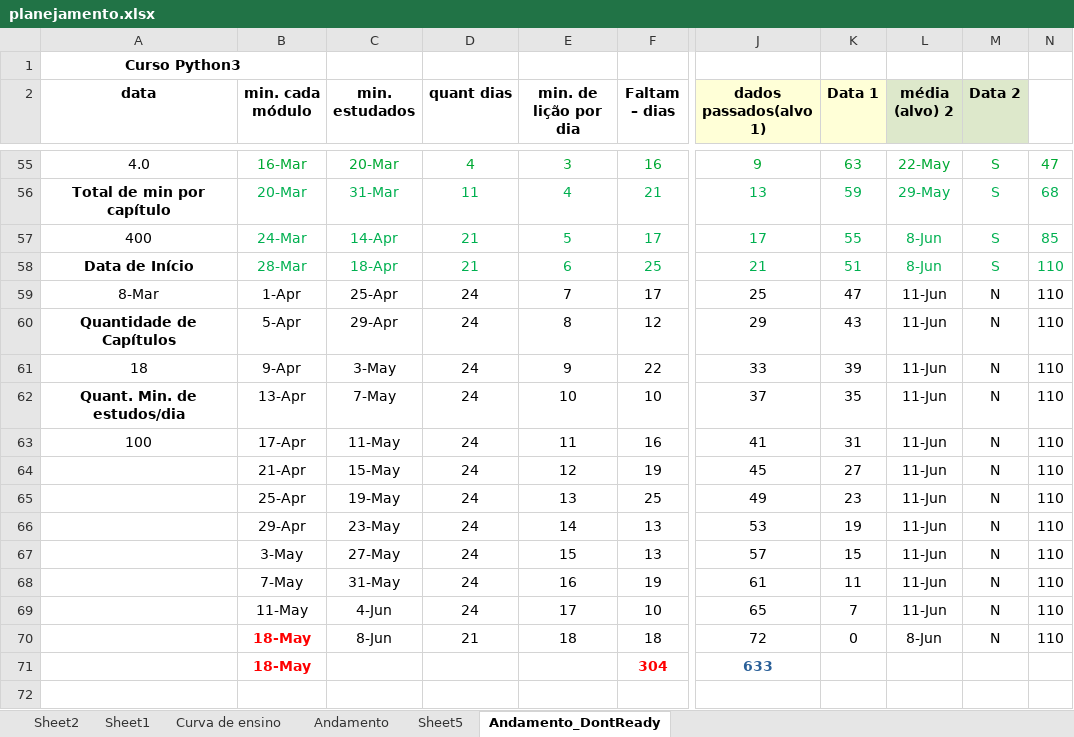
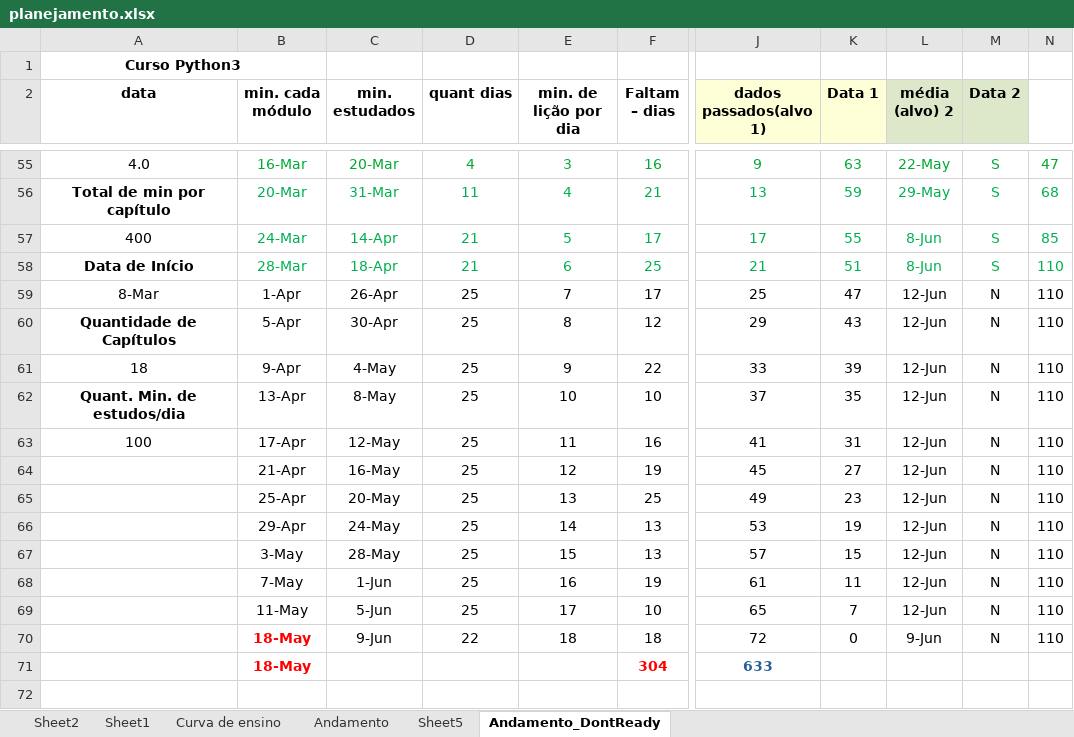
Before and after one commit to gustavopierre/LearningProject, an Excel workbook: planejamento.xlsx, sheet Andamento_DontReady, drawn as a sheet; only a part is shown, gaps mark what is left out; values as stored, in another font and other column widths than the file's, no borders; the diff covers the shown part only; the diff names each change by its address in the sheet, - before the commit and + after, or states it on an @@ line.

```diff
--- a/planejamento.xlsx (sheet Andamento_DontReady)
+++ b/planejamento.xlsx (sheet Andamento_DontReady)
-C59 (min. estudados): 25-Apr
+C59 (min. estudados): 26-Apr
-D59:D69 (quant dias): 24
+D59:D69 (quant dias): 25
-L59:L69 (média (alvo) 2): 11-Jun
+L59:L69 (média (alvo) 2): 12-Jun
-C60 (min. estudados): 29-Apr
+C60 (min. estudados): 30-Apr
-C61 (min. estudados): 3-May
+C61 (min. estudados): 4-May
-C62 (min. estudados): 7-May
+C62 (min. estudados): 8-May
-C63 (min. estudados): 11-May
+C63 (min. estudados): 12-May
-C64 (min. estudados): 15-May
+C64 (min. estudados): 16-May
-C65 (min. estudados): 19-May
+C65 (min. estudados): 20-May
-C66 (min. estudados): 23-May
+C66 (min. estudados): 24-May
-C67 (min. estudados): 27-May
+C67 (min. estudados): 28-May
-C68 (min. estudados): 31-May
+C68 (min. estudados): 1-Jun
-C69 (min. estudados): 4-Jun
+C69 (min. estudados): 5-Jun
-C70 (min. estudados): 8-Jun
+C70 (min. estudados): 9-Jun
-D70 (quant dias): 21
+D70 (quant dias): 22
-L70 (média (alvo) 2): 8-Jun
+L70 (média (alvo) 2): 9-Jun
```
Also changed, not shown: 48 edited cells elsewhere in this sheet, sheet Andamento, 7 other files.
